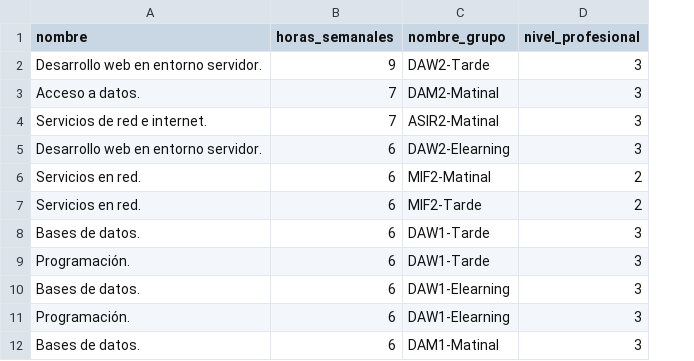
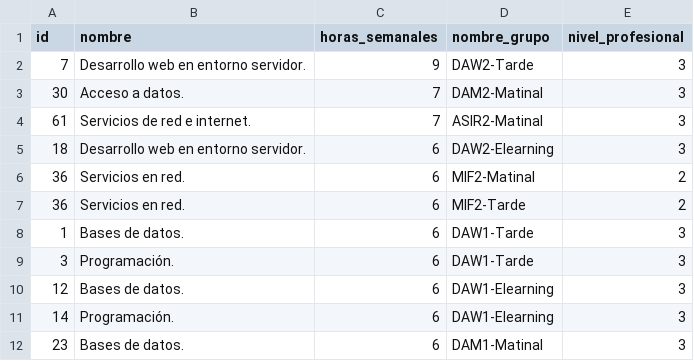
Before and after one commit to OscarMaestre/sqley, a CSV file: modulos.csv, drawn as a sheet; only a part is shown; the diff names each change by its address in the sheet, - before the commit and + after, or states it on an @@ line.

```diff
--- a/modulos.csv
+++ b/modulos.csv
+column A (id), rows 2-12: 7 | 30 | 61 | 18 | 36 | 36 | 1 | 3 | 12 | 14 | 23
```
Also changed, not shown: 12 other files.
